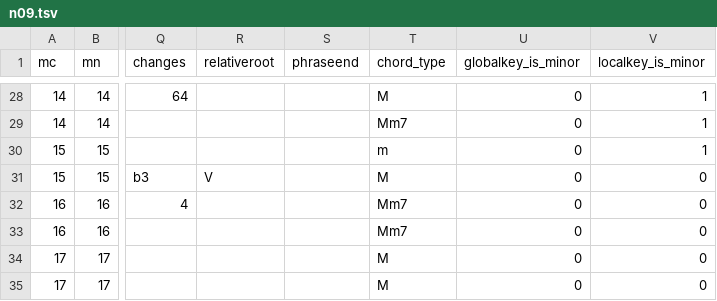
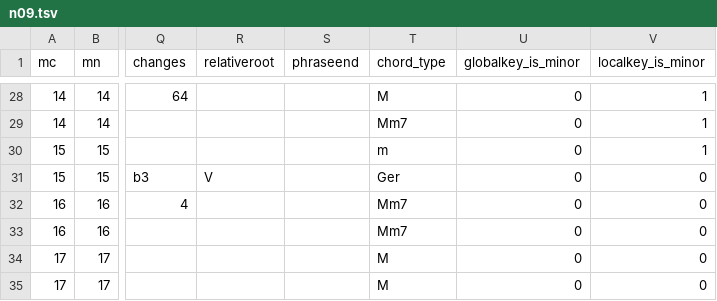
Before and after one commit to DCMLab/schumann_kinderszenen, a TSV file: harmonies/n09.tsv, drawn as a sheet; only a part is shown, gaps mark what is left out; the diff names each change by its address in the sheet, - before the commit and + after, or states it on an @@ line.

```diff
--- a/harmonies/n09.tsv
+++ b/harmonies/n09.tsv
-T31 (chord_type): M
+T31 (chord_type): Ger
```
Also changed, not shown: 1 other file.
